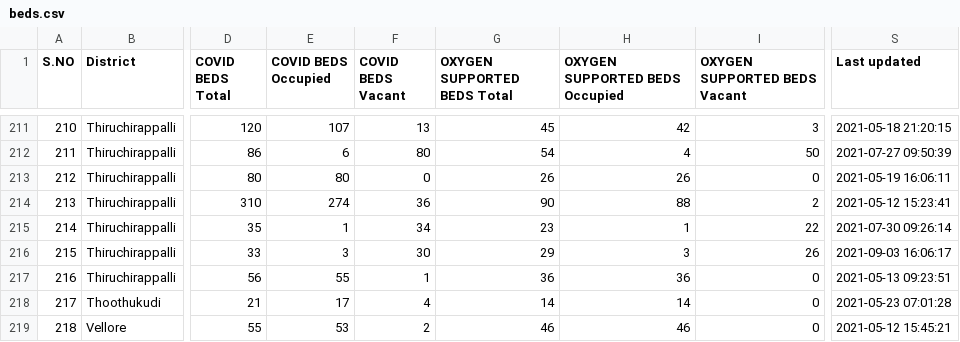
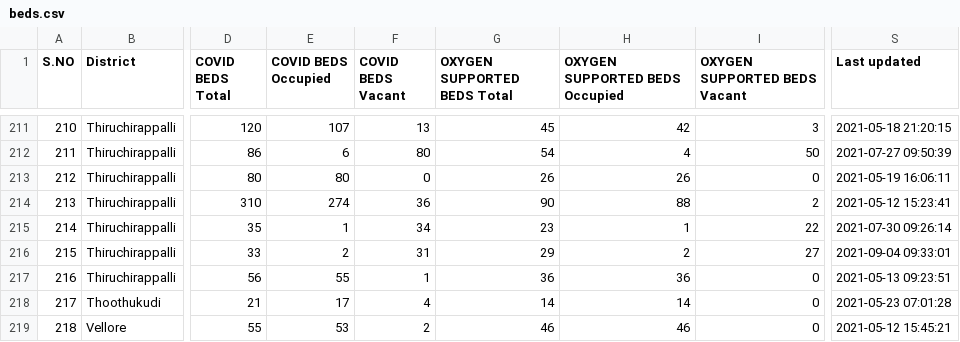
Before and after one commit to mskian/tamil-nadu-covid-beds-api, a CSV file: data/beds.csv, drawn as a sheet; only a part is shown, gaps mark what is left out; the diff covers the shown part only; the diff names each change by its address in the sheet, - before the commit and + after, or states it on an @@ line.

```diff
--- a/data/beds.csv
+++ b/data/beds.csv
-E216 (COVID BEDS Occupied): 3
+E216 (COVID BEDS Occupied): 2
-F216 (COVID BEDS Vacant): 30
+F216 (COVID BEDS Vacant): 31
-H216 (OXYGEN SUPPORTED BEDS Occupied): 3
+H216 (OXYGEN SUPPORTED BEDS Occupied): 2
-I216 (OXYGEN SUPPORTED BEDS Vacant): 26
+I216 (OXYGEN SUPPORTED BEDS Vacant): 27
-S216 (Last updated): 2021-09-03 16:06:17
+S216 (Last updated): 2021-09-04 09:33:01
```
Also changed, not shown: 19 edited cells elsewhere in this file, 1 other file.
